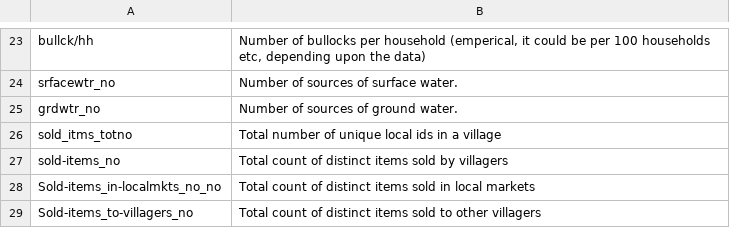
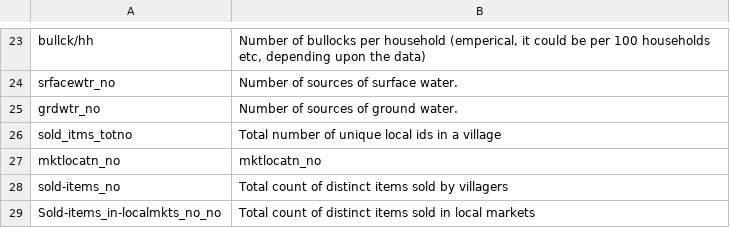
Before and after one commit to rainfedindia/BaselineApp, a CSV file: static/data/variable_description.csv, drawn as a sheet; only a part is shown, gaps mark what is left out; the shorter side is filled out with more unchanged rows; the diff names each change by its address in the sheet, - before the commit and + after, or states it on an @@ line.

```diff
--- a/static/data/variable_description.csv
+++ b/static/data/variable_description.csv
+row 27: mktlocatn_no | mktlocatn_no
```
Also changed, not shown: 4 other files.
